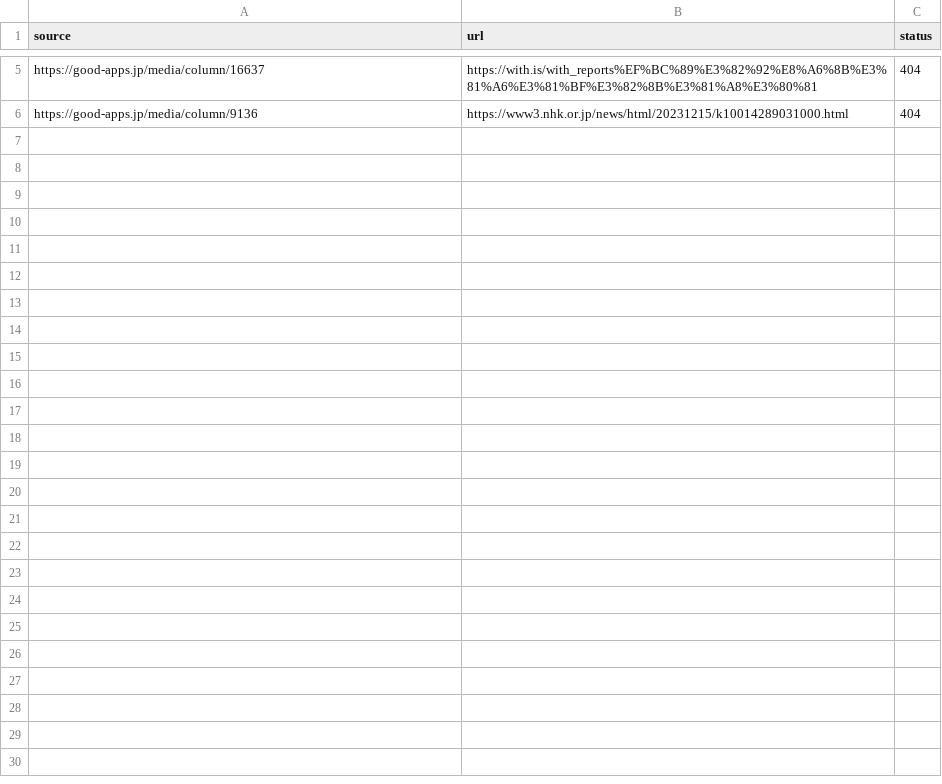
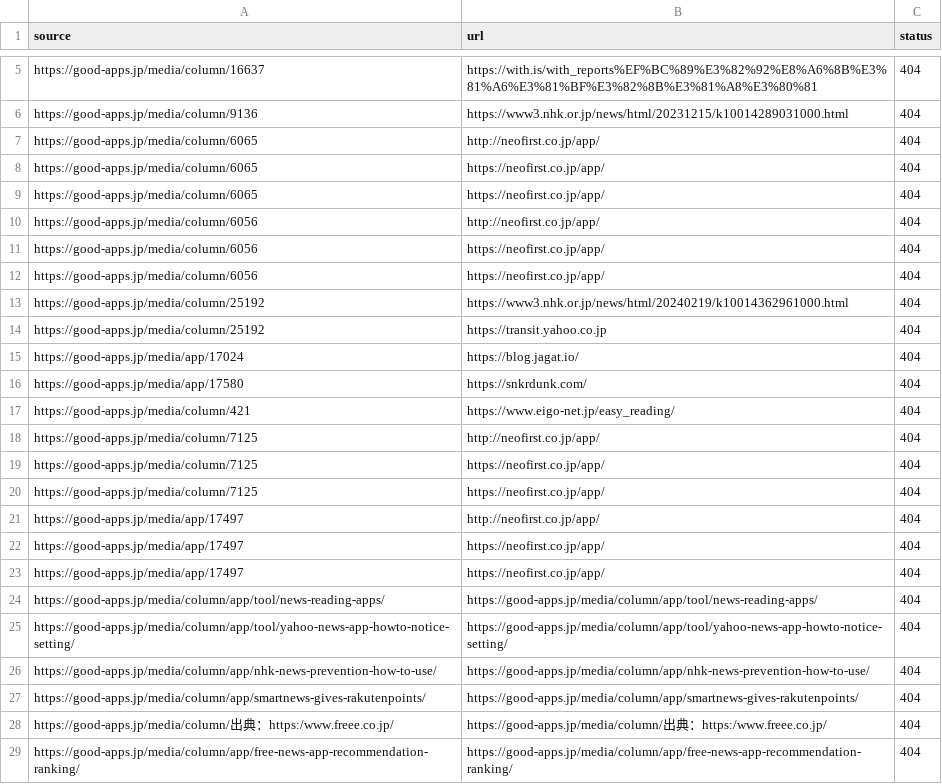
Before and after one commit to niki-nakamura/404-error-handling-and-SEO-optimization, a CSV file: broken_links.csv, drawn as a sheet; only a part is shown, gaps mark what is left out; the diff names each change by its address in the sheet, - before the commit and + after, or states it on an @@ line.

```diff
--- a/broken_links.csv
+++ b/broken_links.csv
+row 7: https://good-apps.jp/media/column/6065 | http://neofirst.co.jp/app/ | 404
+row 8: https://good-apps.jp/media/column/6065 | https://neofirst.co.jp/app/ | 404
+row 9: https://good-apps.jp/media/column/6065 | https://neofirst.co.jp/app/ | 404
+row 10: https://good-apps.jp/media/column/6056 | http://neofirst.co.jp/app/ | 404
+row 11: https://good-apps.jp/media/column/6056 | https://neofirst.co.jp/app/ | 404
+row 12: https://good-apps.jp/media/column/6056 | https://neofirst.co.jp/app/ | 404
+row 13: https://good-apps.jp/media/column/25192 | https://www3.nhk.or.jp/news/html/20240219/k10014362961000.html | 404
+row 14: https://good-apps.jp/media/column/25192 | https://transit.yahoo.co.jp | 404
+row 15: https://good-apps.jp/media/app/17024 | https://blog.jagat.io/ | 404
+row 16: https://good-apps.jp/media/app/17580 | https://snkrdunk.com/ | 404
+row 17: https://good-apps.jp/media/column/421 | https://www.eigo-net.jp/easy_reading/ | 404
+row 18: https://good-apps.jp/media/column/7125 | http://neofirst.co.jp/app/ | 404
+row 19: https://good-apps.jp/media/column/7125 | https://neofirst.co.jp/app/ | 404
+row 20: https://good-apps.jp/media/column/7125 | https://neofirst.co.jp/app/ | 404
+row 21: https://good-apps.jp/media/app/17497 | http://neofirst.co.jp/app/ | 404
+row 22: https://good-apps.jp/media/app/17497 | https://neofirst.co.jp/app/ | 404
+row 23: https://good-apps.jp/media/app/17497 | https://neofirst.co.jp/app/ | 404
+row 24: https://good-apps.jp/media/column/app/tool/news-reading-apps/ | https://good-apps.jp/media/column/app/tool/news-reading-apps/ | 404
+row 25: https://good-apps.jp/media/column/app/tool/yahoo-news-app-howto-notice-setting/ | https://good-apps.jp/media/column/app/tool/yahoo-news-app-howto-notice-setting/ | 404
+row 26: https://good-apps.jp/media/column/app/nhk-news-prevention-how-to-use/ | https://good-apps.jp/media/column/app/nhk-news-prevention-how-to-use/ | 404
+row 27: https://good-apps.jp/media/column/app/smartnews-gives-rakutenpoints/ | https://good-apps.jp/media/column/app/smartnews-gives-rakutenpoints/ | 404
+row 28: https://good-apps.jp/media/column/出典：https:/www.freee.co.jp/ | https://good-apps.jp/media/column/出典：https:/www.freee.co.jp/ | 404
+row 29: https://good-apps.jp/media/column/app/free-news-app-recommendation-ranking/ | https://good-apps.jp/media/column/app/free-news-app-recommendation-ranking/ | 404
```
